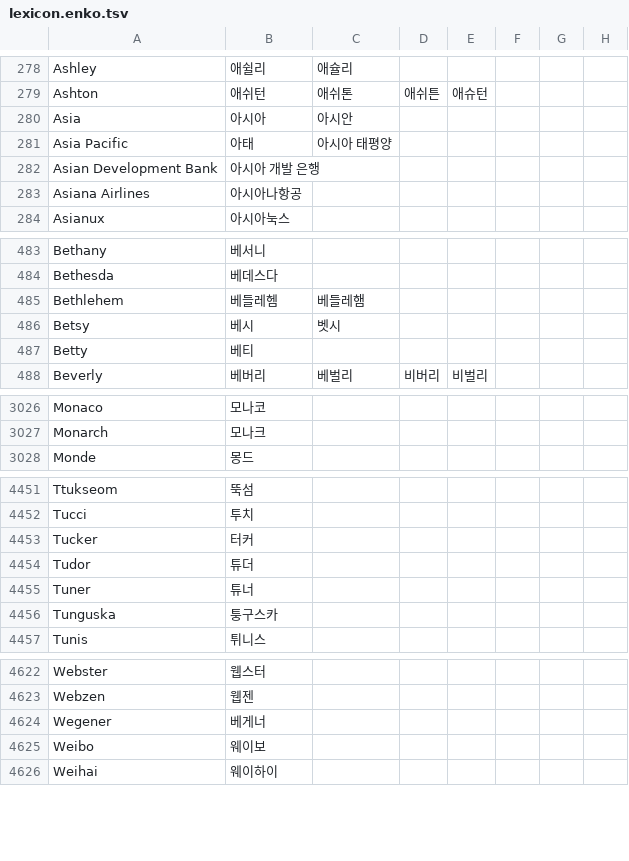
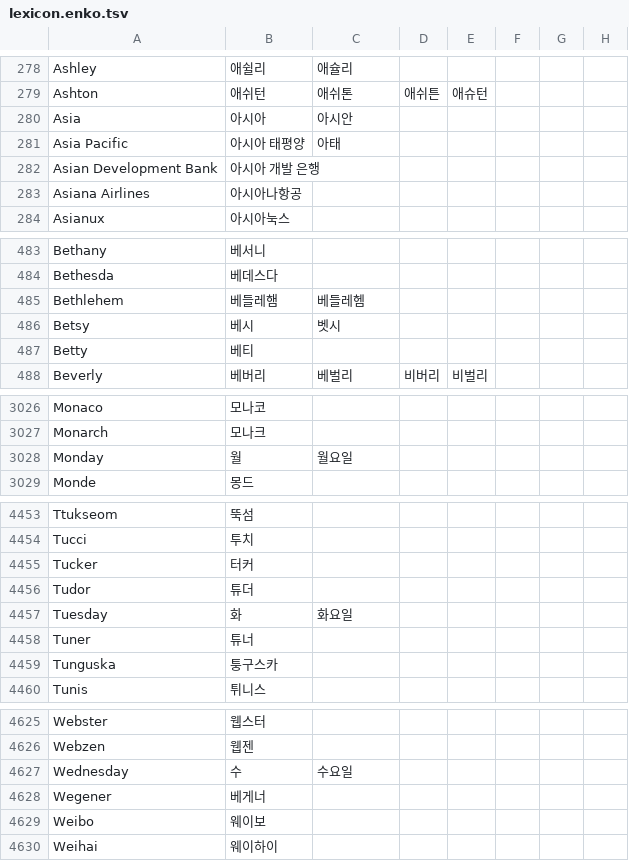
Before and after one commit to threelittlemonkeys/corpus-processing, a TSV file: bitext-filter/lexicon.enko.tsv, drawn as a sheet; only a part is shown, gaps mark what is left out; the diff covers the shown part only.

Commit message:
Update by commit

```diff
--- a/bitext-filter/lexicon.enko.tsv
+++ b/bitext-filter/lexicon.enko.tsv
@@ -280,3 +280,3 @@ Ashton	애쉬턴	애쉬톤	애쉬튼	애슈턴
 Asia	아시아	아시안
-Asia Pacific	아태	아시아 태평양
+Asia Pacific	아시아 태평양	아태
 Asian Development Bank	아시아 개발 은행
@@ -484,3 +484,3 @@ Bethany	베서니
 Bethesda	베데스다
-Bethlehem	베들레헴	베들레햄
+Bethlehem	베들레햄	베들레헴
 Betsy	베시	벳시
@@ -3027,2 +3027,3 @@ Monaco	모나코
 Monarch	모나크
+Monday	월	월요일
 Monde	몽드
@@ -4454,2 +4456,3 @@ Tucker	터커
 Tudor	튜더
+Tuesday	화	화요일
 Tuner	튜너
@@ -4623,2 +4626,3 @@ Webster	웹스터
 Webzen	웹젠
+Wednesday	수	수요일
 Wegener	베게너
```
Also changed, not shown: 1 added row, 1 moved row and 5 edited cells elsewhere in this file.
